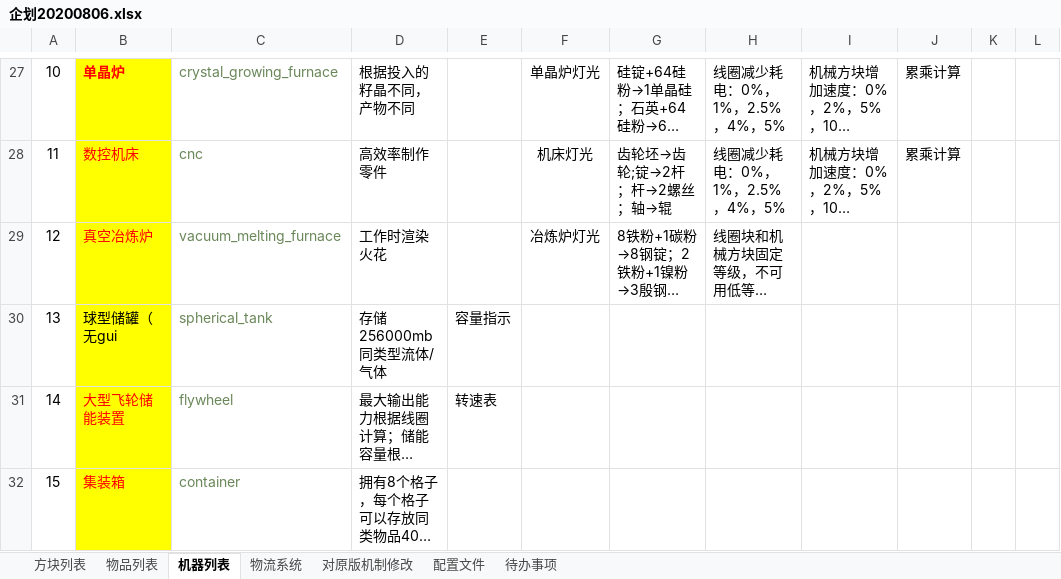
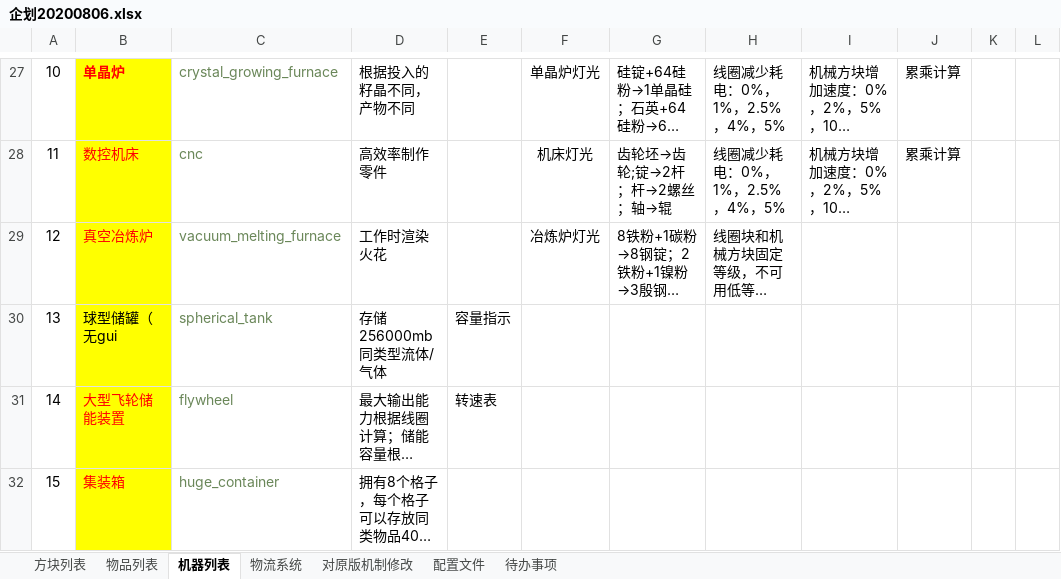
Before and after one commit to M-F-R-F/micro_machinery, an Excel workbook: 参考/资料/企划20200806.xlsx, sheet 机器列表, drawn as a sheet; only a part is shown, gaps mark what is left out; long unchanged cells end in …; values as stored, in another font and other column widths than the file's, no borders; the diff names each change by its address in the sheet, - before the commit and + after, or states it on an @@ line.

```diff
--- a/参考/资料/企划20200806.xlsx (sheet 机器列表)
+++ b/参考/资料/企划20200806.xlsx (sheet 机器列表)
-C32: container
+C32: huge_container
```
Also changed, not shown: 15 other files.
